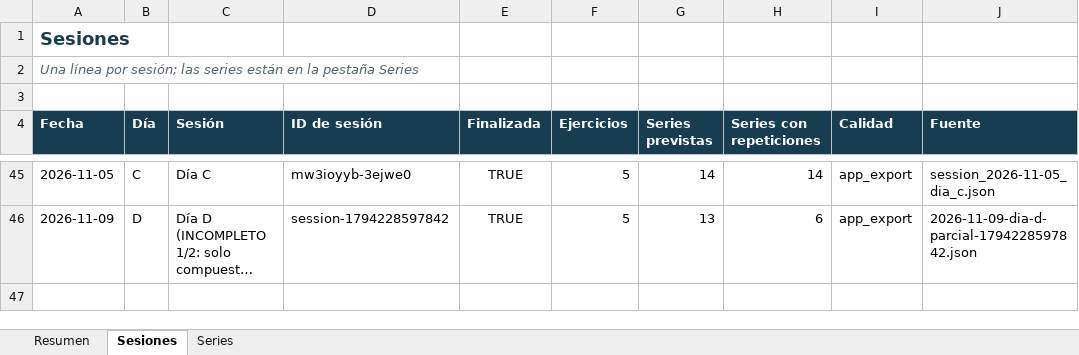
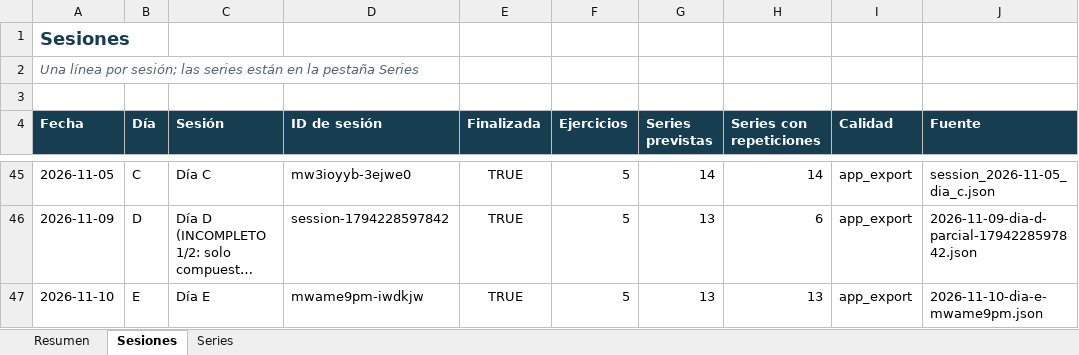
Before and after one commit to chicocollage/dame_cana, an Excel workbook: outputs/01a0ee94-3218-7bc2-860f-bda74883553e/DAME_CANA_REGISTRO_LOCAL.xlsx, sheet Sesiones, drawn as a sheet; only a part is shown, gaps mark what is left out; long unchanged cells end in …; values as stored, in another font and other column widths than the file's, no borders; table styles not drawn; the diff names each change by its address in the sheet, - before the commit and + after, or states it on an @@ line.

```diff
--- a/outputs/01a0ee94-3218-7bc2-860f-bda74883553e/DAME_CANA_REGISTRO_LOCAL.xlsx (sheet Sesiones)
+++ b/outputs/01a0ee94-3218-7bc2-860f-bda74883553e/DAME_CANA_REGISTRO_LOCAL.xlsx (sheet Sesiones)
+row 47: 2026-11-10 | E | Día E | mwame9pm-iwdkjw | TRUE | 5 | 13 | 13 | app_export | 2026-11-10-dia-e-mwame9pm.json
```
Also changed, not shown: sheet Series, sheet Resumen, outputs/operativo/DAME_CANA_OPERATIVO_LOCAL.xlsx, 18 other files.
